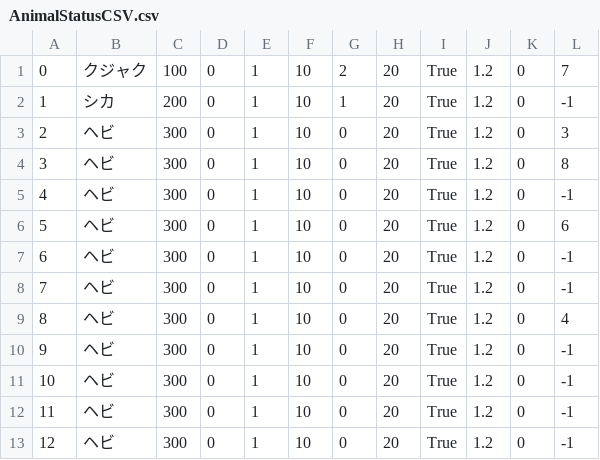
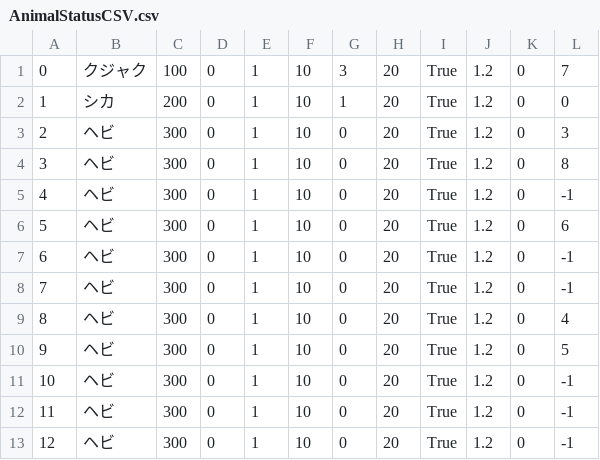
Before and after one commit to ryohalon/ZooGame, a CSV file: Assets/Resources/AnimalStatusCSV.csv, drawn as a sheet.

```diff
--- a/Assets/Resources/AnimalStatusCSV.csv
+++ b/Assets/Resources/AnimalStatusCSV.csv
@@ -1,3 +1,3 @@
-0,クジャク,100,0,1,10,2,20,True,1.2,0,7
-1,シカ,200,0,1,10,1,20,True,1.2,0,-1
+0,クジャク,100,0,1,10,3,20,True,1.2,0,7
+1,シカ,200,0,1,10,1,20,True,1.2,0,0
 2,ヘビ,300,0,1,10,0,20,True,1.2,0,3
@@ -9,3 +9,3 @@
 8,ヘビ,300,0,1,10,0,20,True,1.2,0,4
-9,ヘビ,300,0,1,10,0,20,True,1.2,0,-1
+9,ヘビ,300,0,1,10,0,20,True,1.2,0,5
 10,ヘビ,300,0,1,10,0,20,True,1.2,0,-1
```
Also changed, not shown: 7 other files.
